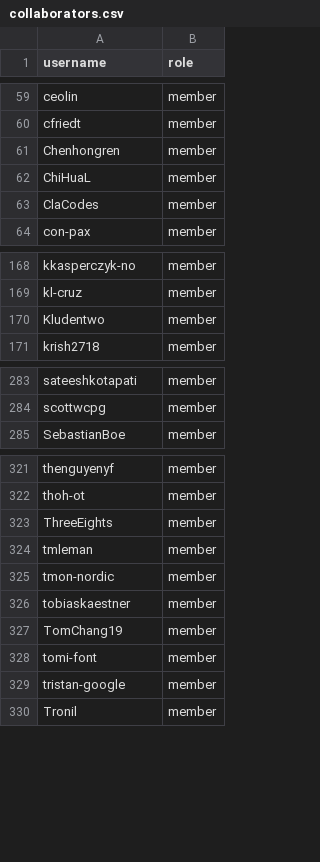
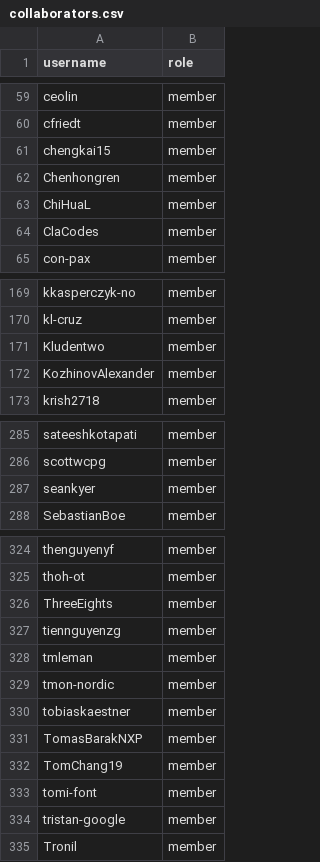
Before and after one commit to zephyrproject-rtos/infrastructure, a CSV file: terraform/github-zephyrproject-rtos/team/team-members/collaborators.csv, drawn as a sheet; only a part is shown, gaps mark what is left out.

Commit message:
github: Sync with MAINTAINERS.yml
Sync team and repository members with
MAINTAINERS.yml@50f90d2b383ddc7c6068162a79aa3ffa954bc549.

Signed-off-by: Stephanos Ioannidis <root@stephanos.io>

```diff
--- a/terraform/github-zephyrproject-rtos/team/team-members/collaborators.csv
+++ b/terraform/github-zephyrproject-rtos/team/team-members/collaborators.csv
@@ -60,2 +60,3 @@ ceolin,member
 cfriedt,member
+chengkai15,member
 Chenhongren,member
@@ -170,2 +171,3 @@ kl-cruz,member
 Kludentwo,member
+KozhinovAlexander,member
 krish2718,member
@@ -284,2 +286,3 @@ sateeshkotapati,member
 scottwcpg,member
+seankyer,member
 SebastianBoe,member
@@ -323,2 +326,3 @@ thoh-ot,member
 ThreeEights,member
+tiennguyenzg,member
 tmleman,member
@@ -326,2 +330,3 @@ tmon-nordic,member
 tobiaskaestner,member
+TomasBarakNXP,member
 TomChang19,member
```
Also changed, not shown: terraform/github-zephyrproject-rtos/repository/repository-members/hal_renesas.csv, terraform/github-zephyrproject-rtos/team/team-members/maintainers.csv.
